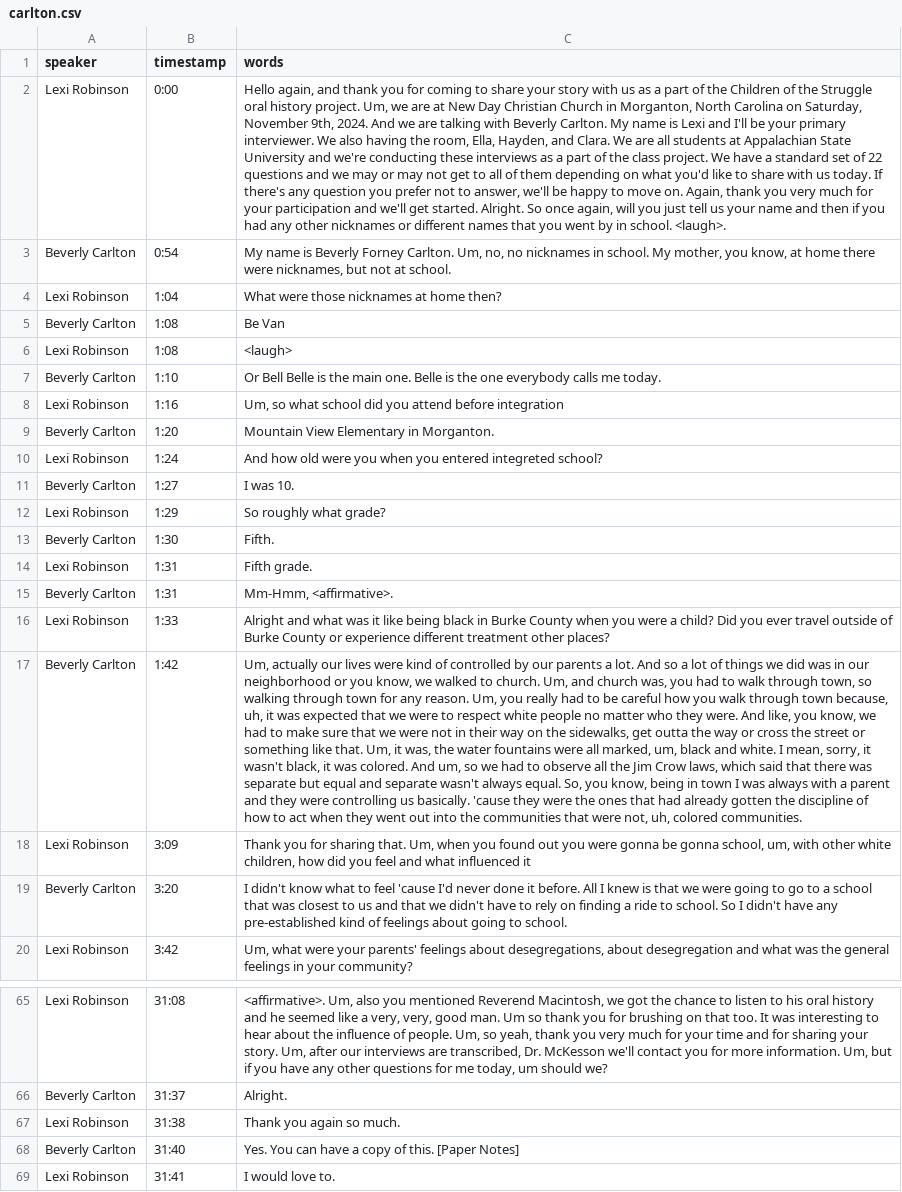
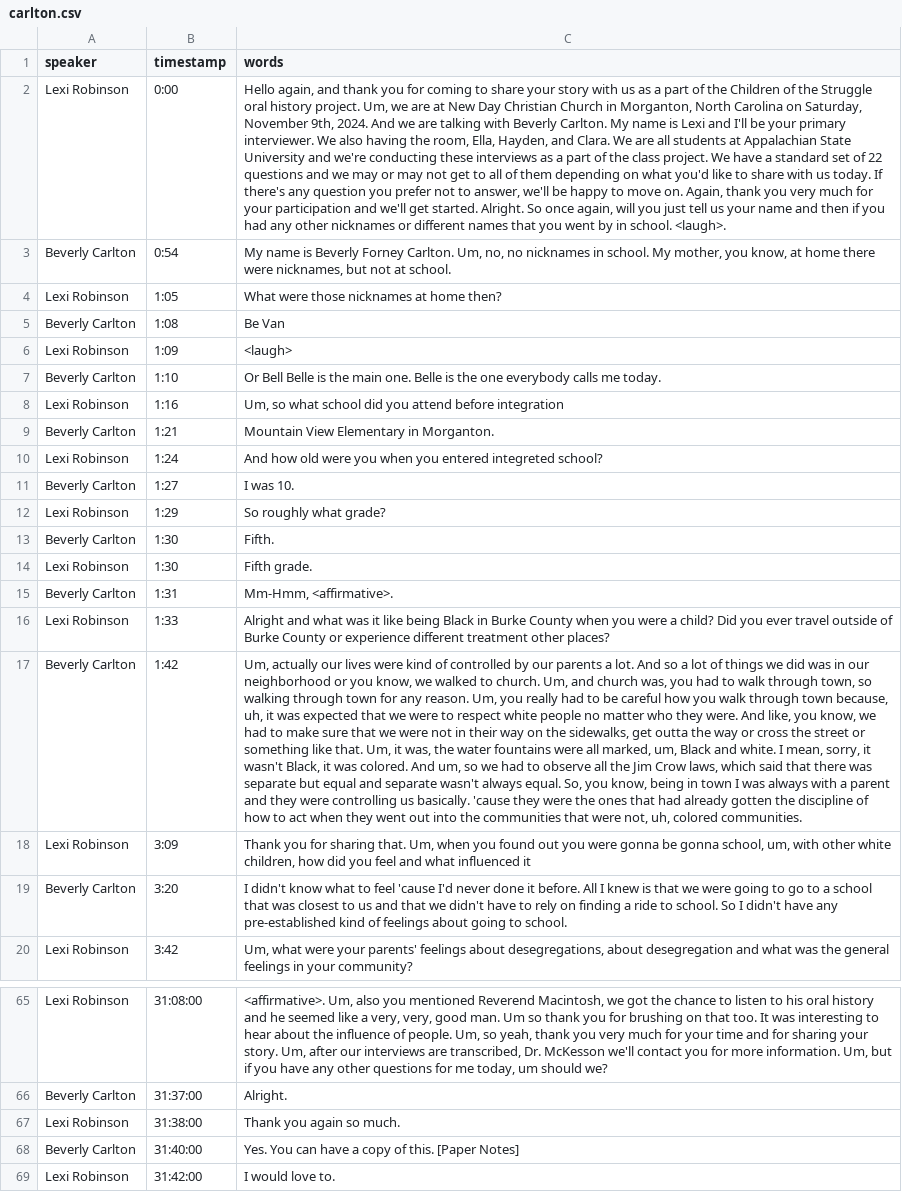
Before and after one commit to ncssmmolib/children-of-the-struggle-oral-history, a CSV file: _data/transcripts/carlton.csv, drawn as a sheet; only a part is shown, gaps mark what is left out; the diff covers the shown part only; the diff names each change by its address in the sheet, - before the commit and + after, or states it on an @@ line.

Commit message:
fix proper nouns

```diff
--- a/_data/transcripts/carlton.csv
+++ b/_data/transcripts/carlton.csv
-B4 (timestamp): 1:04
+B4 (timestamp): 1:05
-B6 (timestamp): 1:08
+B6 (timestamp): 1:09
-B9 (timestamp): 1:20
+B9 (timestamp): 1:21
-B14 (timestamp): 1:31
+B14 (timestamp): 1:30
-C16 (words): …like being black in Burke…
+C16 (words): …like being Black in Burke…
-C17 (words): …marked, um, black and white. I mean, sorry, it wasn't black, it was…
+C17 (words): …marked, um, Black and white. I mean, sorry, it wasn't Black, it was…
-B65 (timestamp): 31:08
+B65 (timestamp): 31:08:00
-B66 (timestamp): 31:37
+B66 (timestamp): 31:37:00
-B67 (timestamp): 31:38
+B67 (timestamp): 31:38:00
-B68 (timestamp): 31:40
+B68 (timestamp): 31:40:00
-B69 (timestamp): 31:41
+B69 (timestamp): 31:42:00
```
Also changed, not shown: 1 added row, 1 removed row and 31 edited cells elsewhere in this file.
